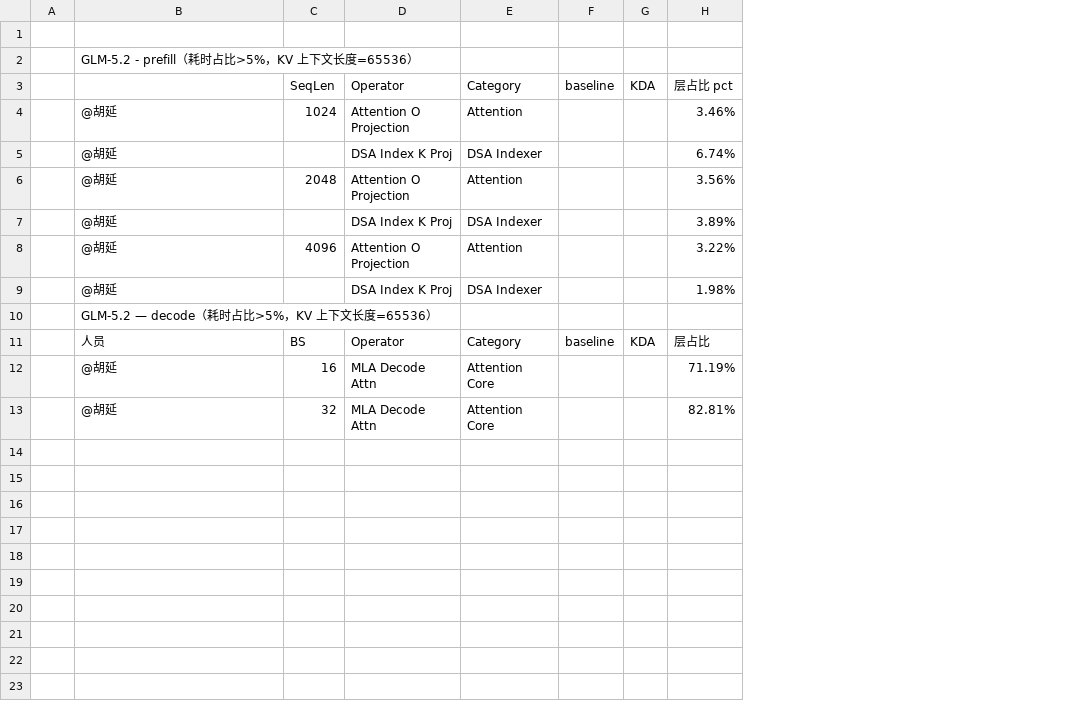
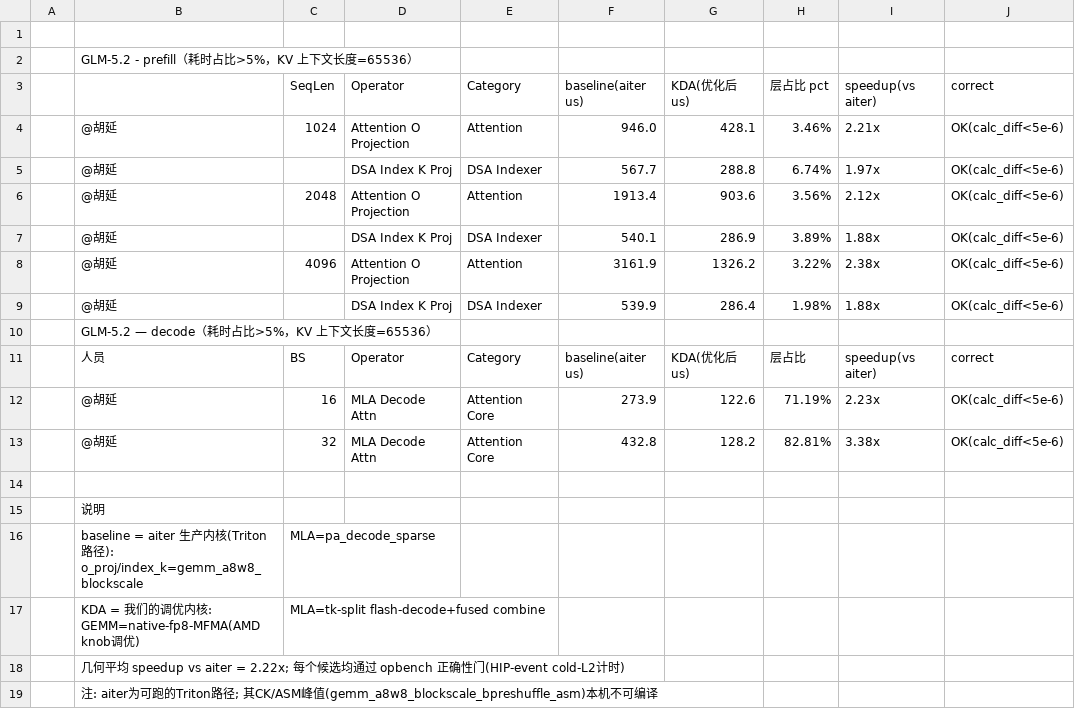
Before and after one commit to qhy991/kernel-harness, a CSV file: rewardbench/amd/amd-glm-object.csv, drawn as a sheet; removed rows and columns are numbered as before the commit, all else as after; the diff names each change by its address in the sheet, - before the commit and + after, or states it on an @@ line.

```diff
--- a/rewardbench/amd/amd-glm-object.csv
+++ b/rewardbench/amd/amd-glm-object.csv
-column F, rows 3-11: baseline |  |  |  |  |  |  |  | baseline
-column G, rows 3-11: KDA |  |  |  |  |  |  |  | KDA
+column F, rows 3-13: baseline(aiter us) | 946.0 | 567.7 | 1913.4 | 540.1 | 3161.9 | 539.9 |  | baseline(aiter us) | 273.9 | 432.8
+column G, rows 3-13: KDA(优化后 us) | 428.1 | 288.8 | 903.6 | 286.9 | 1326.2 | 286.4 |  | KDA(优化后 us) | 122.6 | 128.2
+column I, rows 3-13: speedup(vs aiter) | 2.21x | 1.97x | 2.12x | 1.88x | 2.38x | 1.88x |  | speedup(vs aiter) | 2.23x | 3.38x
+column J, rows 3-13: correct | OK(calc_diff<5e-6) | OK(calc_diff<5e-6) | OK(calc_diff<5e-6) | OK(calc_diff<5e-6) | OK(calc_diff<5e-6) | OK(calc_diff<5e-6) |  | correct | OK(calc_diff<5e-6) | OK(calc_diff<5e-6)
+row 14: (empty)
+row 15:  | 说明
+row 16:  | baseline = aiter 生产内核(Triton路径): o_proj/index_k=gemm_a8w8_blockscale | MLA=pa_decode_sparse
+row 17:  | KDA = 我们的调优内核: GEMM=native-fp8-MFMA(AMD knob调优) | MLA=tk-split flash-decode+fused combine
+row 18:  | 几何平均 speedup vs aiter = 2.22x; 每个候选均通过 opbench 正确性门(HIP-event cold-L2计时)
+row 19:  | 注: aiter为可跑的Triton路径; 其CK/ASM峰值(gemm_a8w8_blockscale_bpreshuffle_asm)本机不可编译
```
